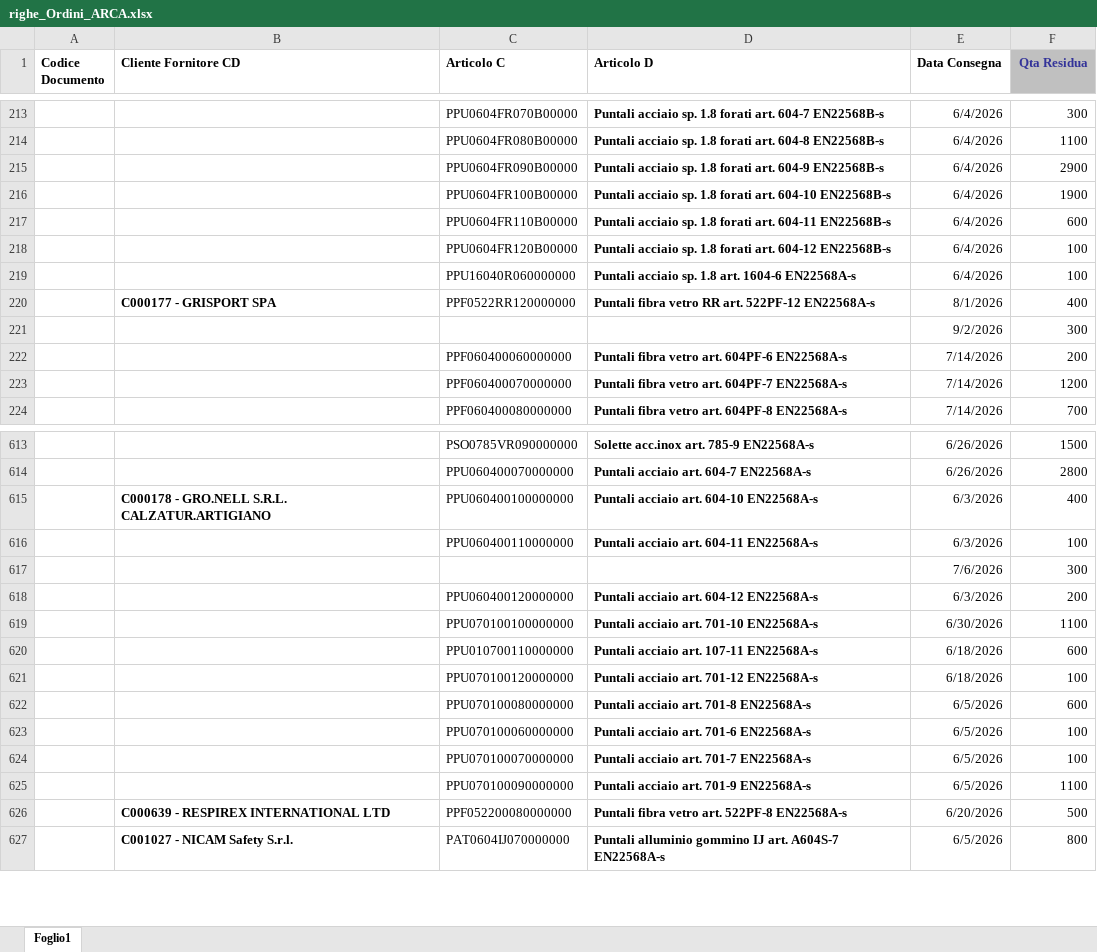
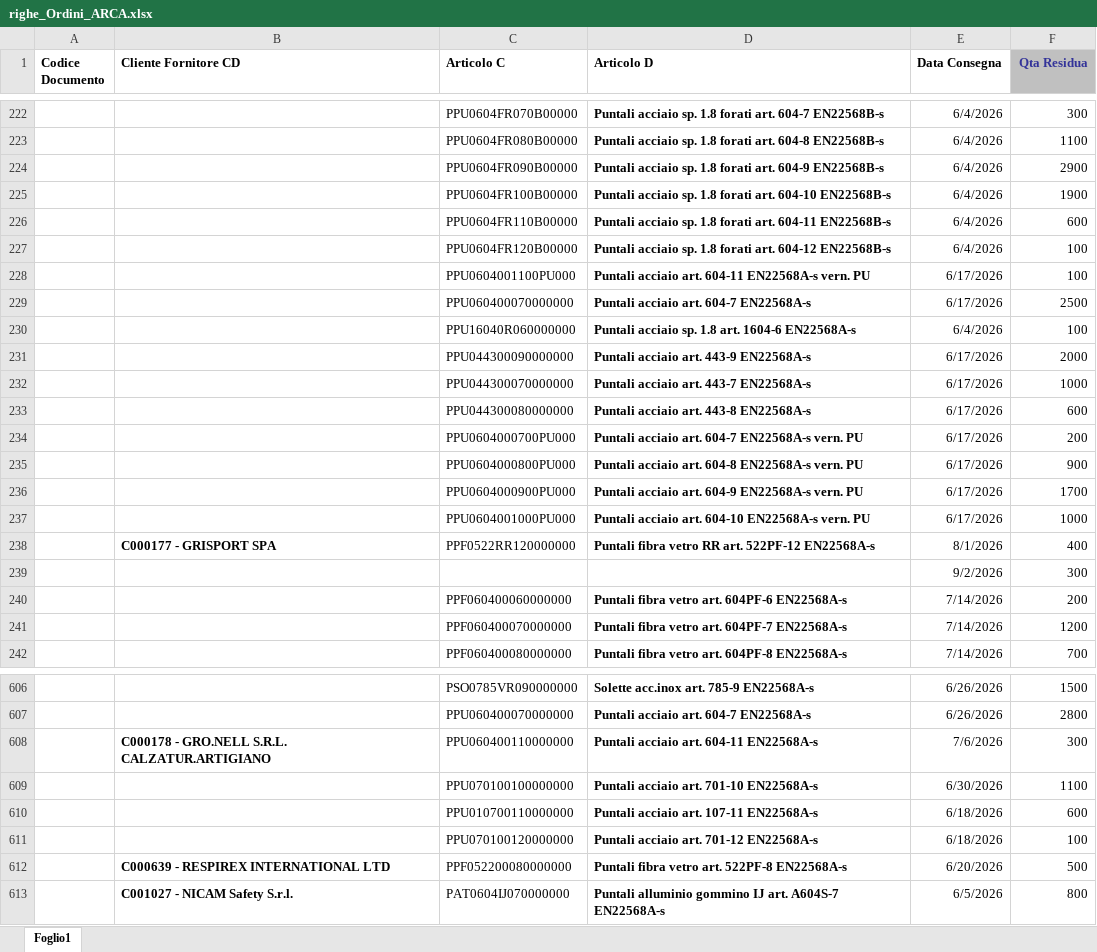
Before and after one commit to denis-safit/SAFiT, an Excel workbook: righe_Ordini_ARCA.xlsx, sheet Foglio1, drawn as a sheet; only a part is shown, gaps mark what is left out; values as stored, in another font and other column widths than the file's, no borders; removed rows and columns are numbered as before the commit, all else as after; the diff covers the shown part only; the diff names each change by its address in the sheet, - before the commit and + after, or states it on an @@ line.

```diff
--- a/righe_Ordini_ARCA.xlsx (sheet Foglio1)
+++ b/righe_Ordini_ARCA.xlsx (sheet Foglio1)
+row 228:  |  | PPU0604001100PU000 | Puntali acciaio art. 604-11 EN22568A-s vern. PU | 6/17/2026 | 100
+row 229:  |  | PPU060400070000000 | Puntali acciaio art. 604-7 EN22568A-s | 6/17/2026 | 2500
+row 231:  |  | PPU044300090000000 | Puntali acciaio art. 443-9 EN22568A-s | 6/17/2026 | 2000
+row 232:  |  | PPU044300070000000 | Puntali acciaio art. 443-7 EN22568A-s | 6/17/2026 | 1000
+row 233:  |  | PPU044300080000000 | Puntali acciaio art. 443-8 EN22568A-s | 6/17/2026 | 600
+row 234:  |  | PPU0604000700PU000 | Puntali acciaio art. 604-7 EN22568A-s vern. PU | 6/17/2026 | 200
+row 235:  |  | PPU0604000800PU000 | Puntali acciaio art. 604-8 EN22568A-s vern. PU | 6/17/2026 | 900
+row 236:  |  | PPU0604000900PU000 | Puntali acciaio art. 604-9 EN22568A-s vern. PU | 6/17/2026 | 1700
+row 237:  |  | PPU0604001000PU000 | Puntali acciaio art. 604-10 EN22568A-s vern. PU | 6/17/2026 | 1000
-C608 (Articolo C): PPU060400100000000
+C608 (Articolo C): PPU060400110000000
-D608 (Articolo D): Puntali acciaio art. 604-10 EN22568A-s
+D608 (Articolo D): Puntali acciaio art. 604-11 EN22568A-s
-E608 (Data Consegna): 6/3/2026
+E608 (Data Consegna): 7/6/2026
-F608 (Qta Residua): 400
+F608 (Qta Residua): 300
-row 616:  |  | PPU060400110000000 | Puntali acciaio art. 604-11 EN22568A-s | 6/3/2026 | 100
-row 617:  |  |  |  | 7/6/2026 | 300
-row 618:  |  | PPU060400120000000 | Puntali acciaio art. 604-12 EN22568A-s | 6/3/2026 | 200
-row 622:  |  | PPU070100080000000 | Puntali acciaio art. 701-8 EN22568A-s | 6/5/2026 | 600
-row 623:  |  | PPU070100060000000 | Puntali acciaio art. 701-6 EN22568A-s | 6/5/2026 | 100
-row 624:  |  | PPU070100070000000 | Puntali acciaio art. 701-7 EN22568A-s | 6/5/2026 | 100
-row 625:  |  | PPU070100090000000 | Puntali acciaio art. 701-9 EN22568A-s | 6/5/2026 | 1100
```
Also changed, not shown: 18 added rows, 43 removed rows and 37 edited cells elsewhere in this sheet, Avanzamento_access.xlsx, btl_istruzioni.xlsx, 4 other files.
